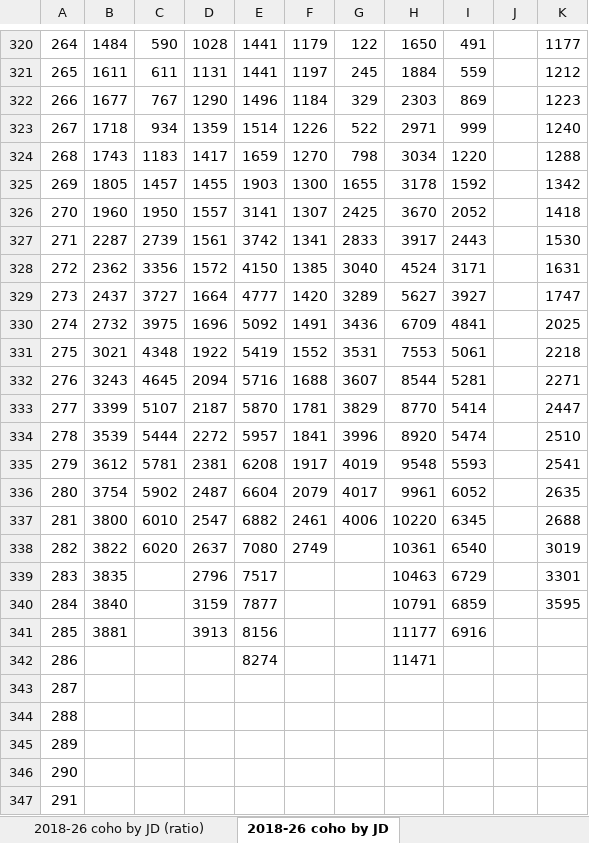
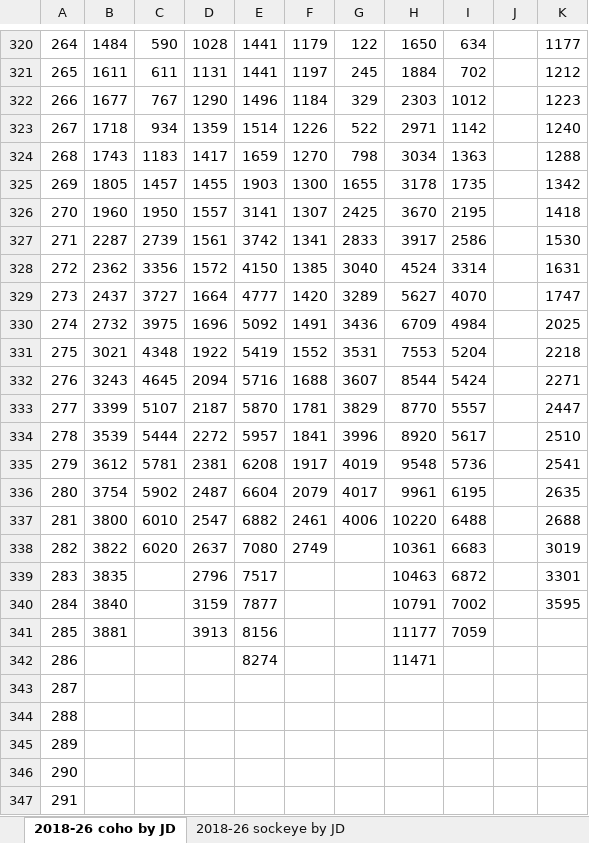
Before and after one commit to commfish/Chilkat_Sockeye, an Excel workbook: coho_apportionment/data/raw_files/Chilkat Misfill 2018-2026 - ratio.xlsx, sheet 2018-26 coho by JD, drawn as a sheet; only a part is shown, gaps mark what is left out; values as stored, in another font and other column widths than the file's, no borders; the diff covers the shown part only; the diff names each change by its address in the sheet, - before the commit and + after, or states it on an @@ line.

```diff
--- a/coho_apportionment/data/raw_files/Chilkat Misfill 2018-2026 - ratio.xlsx (sheet 2018-26 coho by JD)
+++ b/coho_apportionment/data/raw_files/Chilkat Misfill 2018-2026 - ratio.xlsx (sheet 2018-26 coho by JD)
-sheet tab: 2018-26 coho by JD (ratio)
-I320: 491
+I320: 634
-I321: 559
+I321: 702
-I322: 869
+I322: 1012
-I323: 999
+I323: 1142
-I324: 1220
+I324: 1363
-I325: 1592
+I325: 1735
-I326: 2052
+I326: 2195
-I327: 2443
+I327: 2586
-I328: 3171
+I328: 3314
-I329: 3927
+I329: 4070
-I330: 4841
+I330: 4984
-I331: 5061
+I331: 5204
-I332: 5281
+I332: 5424
-I333: 5414
+I333: 5557
-I334: 5474
+I334: 5617
-I335: 5593
+I335: 5736
-I336: 6052
+I336: 6195
-I337: 6345
+I337: 6488
-I338: 6540
+I338: 6683
-I339: 6729
+I339: 6872
-I340: 6859
+I340: 7002
-I341: 6916
+I341: 7059
```
Also changed, not shown: 58 edited cells and cell formats elsewhere in this sheet, sheet 2018-26 sockeye ratio by JD, sheet 2018-26 sockeye by JD, sheet 2018-26 coho ratio by JD, other sheet tabs, formulas that keep their value, 9 other files.
